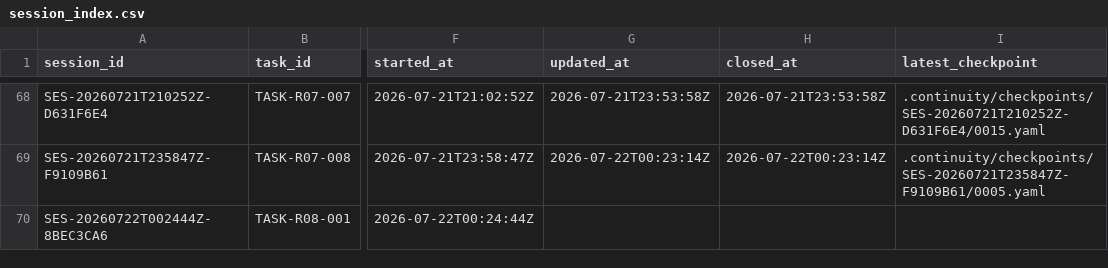
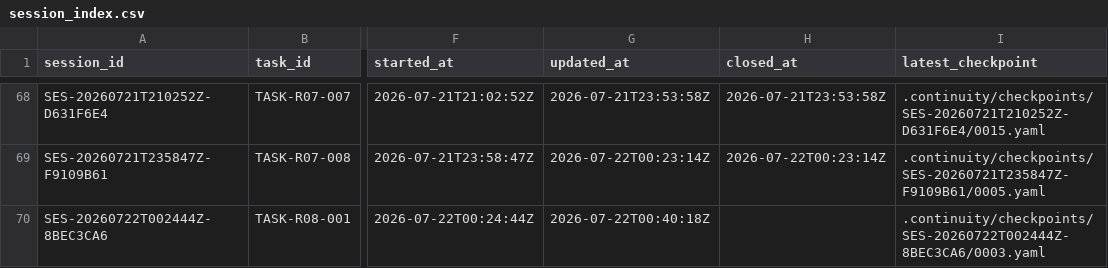
Before and after one commit to fei613293175/hhy, a CSV file: catalogs/session_index.csv, drawn as a sheet; only a part is shown, gaps mark what is left out; the diff names each change by its address in the sheet, - before the commit and + after, or states it on an @@ line.

```diff
--- a/catalogs/session_index.csv
+++ b/catalogs/session_index.csv
-G70 (updated_at): (empty)
+G70 (updated_at): 2026-07-22T00:40:18Z
-I70 (latest_checkpoint): (empty)
+I70 (latest_checkpoint): .continuity/checkpoints/SES-20260722T002444Z-8BEC3CA6/0003.yaml
```
Also changed, not shown: catalogs/change_request_index.csv, 29 other files.
